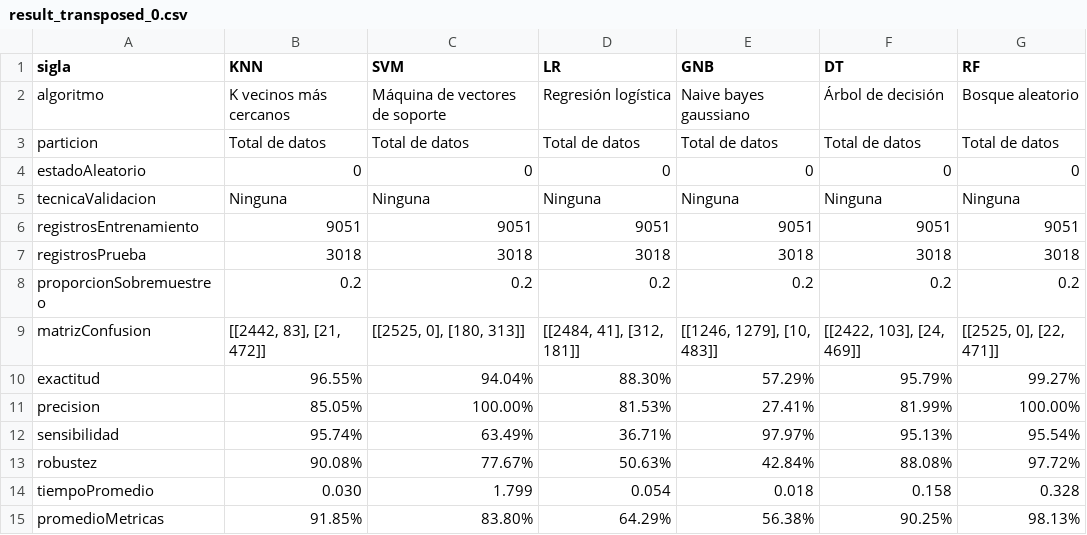
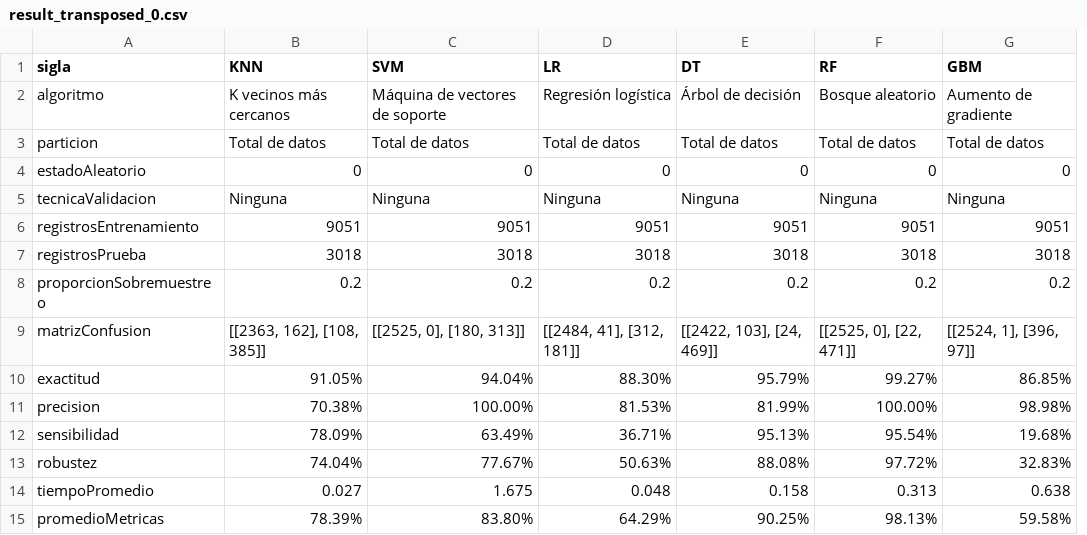
Before and after one commit to RonaldoNolasco/personal-thesis-development, a CSV file: 4-modelling/3-output/result_transposed_0.csv, drawn as a sheet; removed rows and columns are numbered as before the commit, all else as after; the diff names each change by its address in the sheet, - before the commit and + after, or states it on an @@ line.

```diff
--- a/4-modelling/3-output/result_transposed_0.csv
+++ b/4-modelling/3-output/result_transposed_0.csv
-column E (GNB), rows 2-15: Naive bayes gaussiano | Total de datos | 0 | Ninguna | 9051 | 3018 | 0.2 | [[1246, 1279], [10, 483]] | 57.29% | 27.41% | 97.97% | 42.84% | 0.018 | 56.38%
+column G (GBM), rows 2-15: Aumento de gradiente | Total de datos | 0 | Ninguna | 9051 | 3018 | 0.2 | [[2524, 1], [396, 97]] | 86.85% | 98.98% | 19.68% | 32.83% | 0.638 | 59.58%
-B9 (KNN): [[2442, 83], [21, 472]]
+B9 (KNN): [[2363, 162], [108, 385]]
-B10 (KNN): 96.55%
+B10 (KNN): 91.05%
-B11 (KNN): 85.05%
+B11 (KNN): 70.38%
-B12 (KNN): 95.74%
+B12 (KNN): 78.09%
-B13 (KNN): 90.08%
+B13 (KNN): 74.04%
-B14 (KNN): 0.030
+B14 (KNN): 0.027
-C14 (SVM): 1.799
+C14 (SVM): 1.675
-D14 (LR): 0.054
+D14 (LR): 0.048
-F14 (RF): 0.328
+F14 (RF): 0.313
-B15 (KNN): 91.85%
+B15 (KNN): 78.39%
```
Also changed, not shown: 4-modelling/3-output/result_0.csv, 4-modelling/3-output/result_1.csv, 10 other files.
